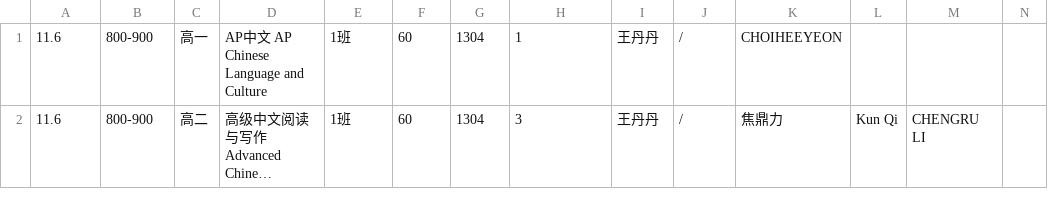
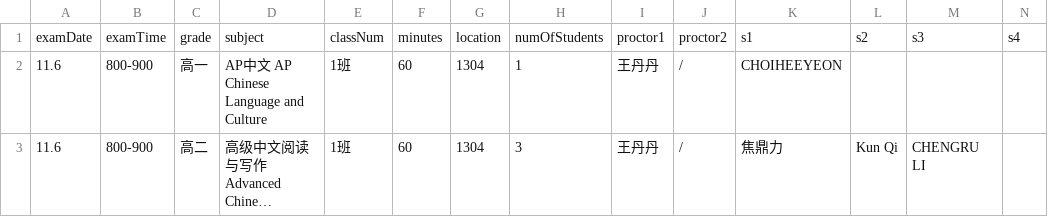
Before and after one commit to plushugh/examschedule, a CSV file: input.csv, drawn as a sheet; only a part is shown; long unchanged cells end in …; rows hold the shown columns only; the diff names each change by its address in the sheet, - before the commit and + after, or states it on an @@ line.

```diff
--- a/input.csv
+++ b/input.csv
+row 1: examDate | examTime | grade | subject | classNum | minutes | location | numOfStudents | proctor1 | proctor2 | s1 | s2 | s3 | s4
```
Also changed, not shown: 1 other file.
